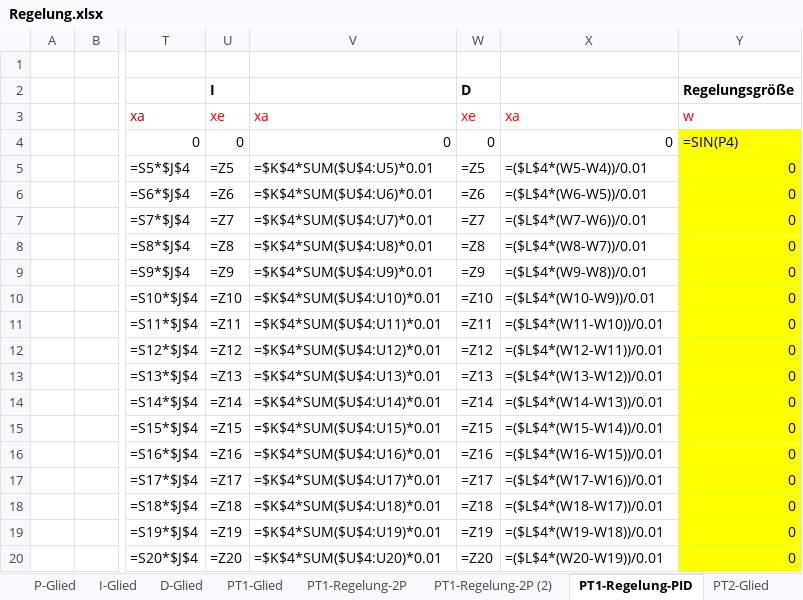
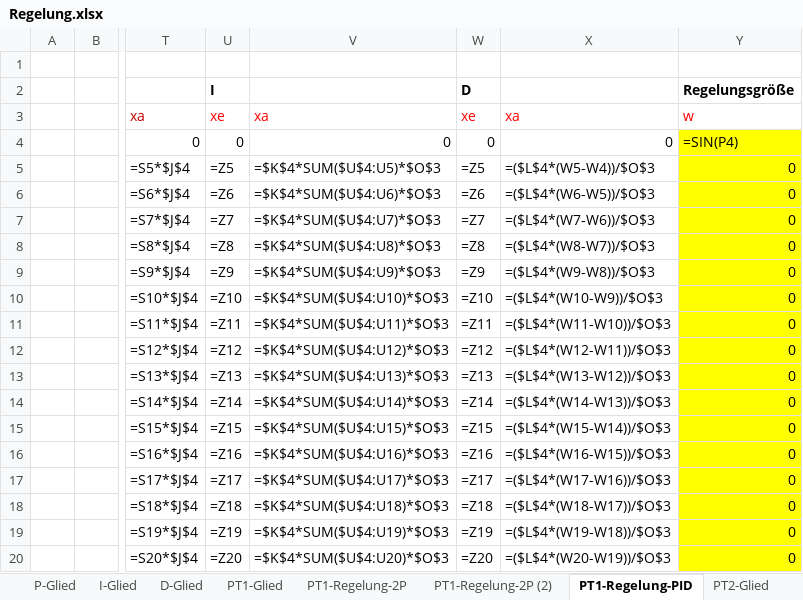
Before and after one commit to mck-sbs/PyConSys, an Excel workbook: Regelung.xlsx, sheet PT1-Regelung-PID, drawn as a sheet; only a part is shown, gaps mark what is left out; values as stored, in another font and other column widths than the file's, no borders; formulas are shown in place of their values; charts and pictures not drawn; the diff covers the shown part only; the diff names each change by its address in the sheet, - before the commit and + after, or states it on an @@ line.

Commit message:
update Excel pt2 control loop with pid

```diff
--- a/Regelung.xlsx (sheet PT1-Regelung-PID)
+++ b/Regelung.xlsx (sheet PT1-Regelung-PID)
-V5: =$K$4*SUM($U$4:U5)*0.01
+V5: =$K$4*SUM($U$4:U5)*$O$3
-X5: =($L$4*(W5-W4))/0.01
+X5: =($L$4*(W5-W4))/$O$3
-V6: =$K$4*SUM($U$4:U6)*0.01
+V6: =$K$4*SUM($U$4:U6)*$O$3
-X6: =($L$4*(W6-W5))/0.01
+X6: =($L$4*(W6-W5))/$O$3
-V7: =$K$4*SUM($U$4:U7)*0.01
+V7: =$K$4*SUM($U$4:U7)*$O$3
-X7: =($L$4*(W7-W6))/0.01
+X7: =($L$4*(W7-W6))/$O$3
-V8: =$K$4*SUM($U$4:U8)*0.01
+V8: =$K$4*SUM($U$4:U8)*$O$3
-X8: =($L$4*(W8-W7))/0.01
+X8: =($L$4*(W8-W7))/$O$3
-V9: =$K$4*SUM($U$4:U9)*0.01
+V9: =$K$4*SUM($U$4:U9)*$O$3
-X9: =($L$4*(W9-W8))/0.01
+X9: =($L$4*(W9-W8))/$O$3
-V10: =$K$4*SUM($U$4:U10)*0.01
+V10: =$K$4*SUM($U$4:U10)*$O$3
-X10: =($L$4*(W10-W9))/0.01
+X10: =($L$4*(W10-W9))/$O$3
-V11: =$K$4*SUM($U$4:U11)*0.01
+V11: =$K$4*SUM($U$4:U11)*$O$3
-X11: =($L$4*(W11-W10))/0.01
+X11: =($L$4*(W11-W10))/$O$3
-V12: =$K$4*SUM($U$4:U12)*0.01
+V12: =$K$4*SUM($U$4:U12)*$O$3
-X12: =($L$4*(W12-W11))/0.01
+X12: =($L$4*(W12-W11))/$O$3
-V13: =$K$4*SUM($U$4:U13)*0.01
+V13: =$K$4*SUM($U$4:U13)*$O$3
-X13: =($L$4*(W13-W12))/0.01
+X13: =($L$4*(W13-W12))/$O$3
-V14: =$K$4*SUM($U$4:U14)*0.01
+V14: =$K$4*SUM($U$4:U14)*$O$3
-X14: =($L$4*(W14-W13))/0.01
+X14: =($L$4*(W14-W13))/$O$3
-V15: =$K$4*SUM($U$4:U15)*0.01
+V15: =$K$4*SUM($U$4:U15)*$O$3
-X15: =($L$4*(W15-W14))/0.01
+X15: =($L$4*(W15-W14))/$O$3
-V16: =$K$4*SUM($U$4:U16)*0.01
+V16: =$K$4*SUM($U$4:U16)*$O$3
-X16: =($L$4*(W16-W15))/0.01
+X16: =($L$4*(W16-W15))/$O$3
-V17: =$K$4*SUM($U$4:U17)*0.01
+V17: =$K$4*SUM($U$4:U17)*$O$3
-X17: =($L$4*(W17-W16))/0.01
+X17: =($L$4*(W17-W16))/$O$3
-V18: =$K$4*SUM($U$4:U18)*0.01
+V18: =$K$4*SUM($U$4:U18)*$O$3
-X18: =($L$4*(W18-W17))/0.01
+X18: =($L$4*(W18-W17))/$O$3
-V19: =$K$4*SUM($U$4:U19)*0.01
+V19: =$K$4*SUM($U$4:U19)*$O$3
-X19: =($L$4*(W19-W18))/0.01
+X19: =($L$4*(W19-W18))/$O$3
-V20: =$K$4*SUM($U$4:U20)*0.01
+V20: =$K$4*SUM($U$4:U20)*$O$3
-X20: =($L$4*(W20-W19))/0.01
+X20: =($L$4*(W20-W19))/$O$3
```
Also changed, not shown: 972 edited cells elsewhere in this sheet, sheet PT2-Regelung-PID, sheet PT2-Glied, sheet PT2-Glied-Schwingung, 1 other file.
